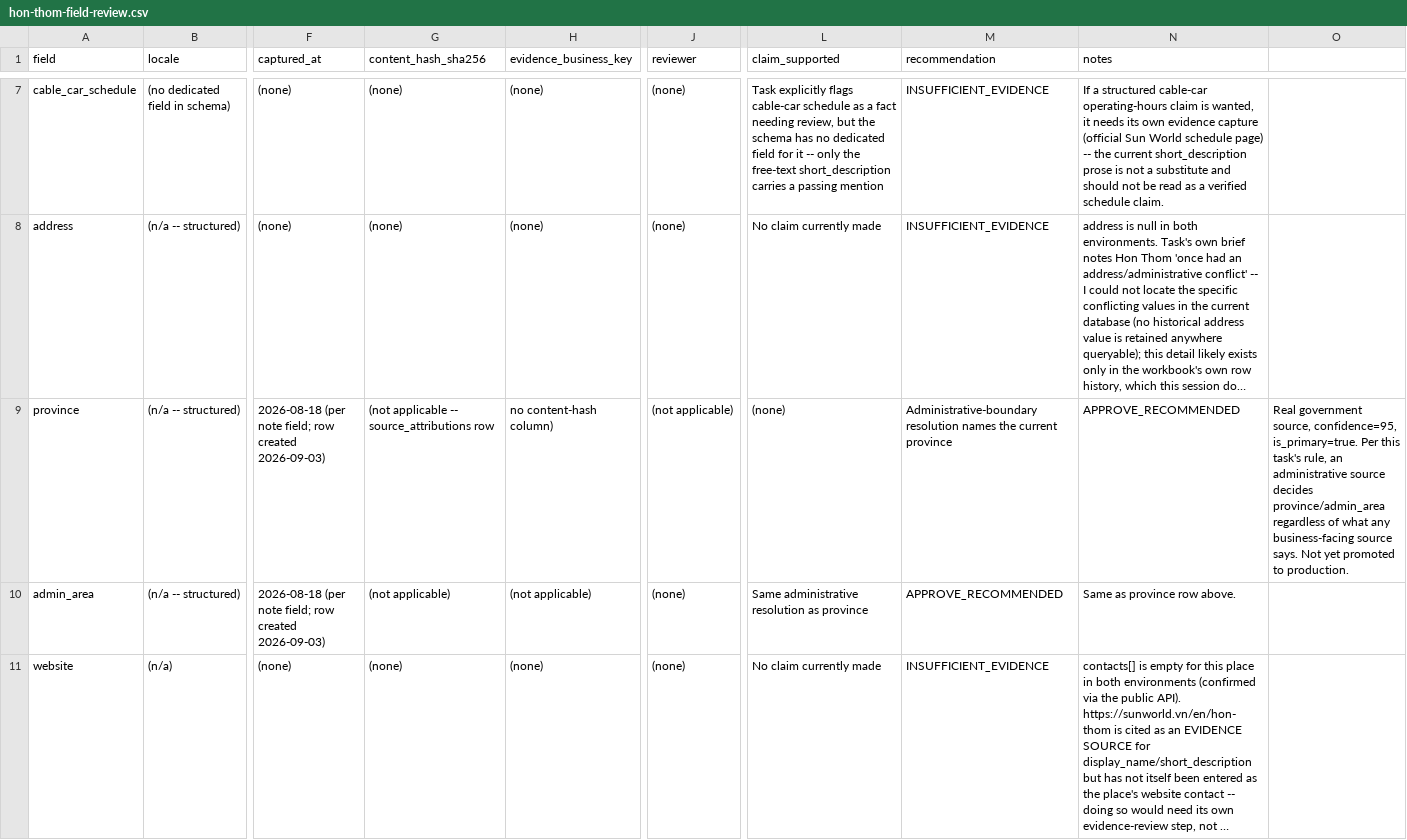
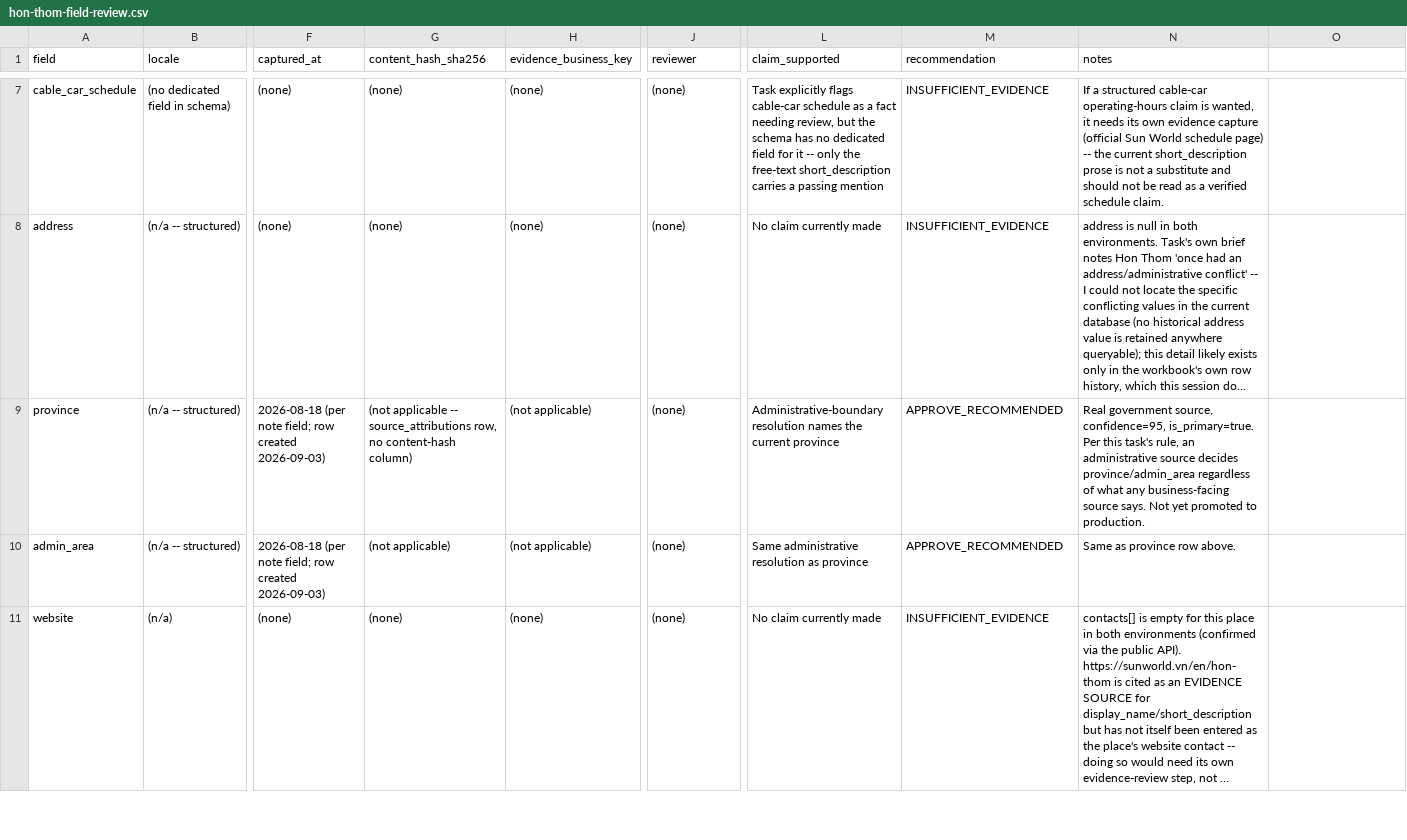
Before and after one commit to haonhu2023/phuquochub, a CSV file: human-review/pilot-gate-20260909/hon-thom-field-review.csv, drawn as a sheet; only a part is shown, gaps mark what is left out; long unchanged cells end in …; the diff names each change by its address in the sheet, - before the commit and + after, or states it on an @@ line.

```diff
--- a/human-review/pilot-gate-20260909/hon-thom-field-review.csv
+++ b/human-review/pilot-gate-20260909/hon-thom-field-review.csv
-G9 (content_hash_sha256): …-- source_attributions row
+G9 (content_hash_sha256): …-- source_attributions row, no content-hash column)
-H9 (evidence_business_key): no content-hash column)
+H9 (evidence_business_key): (not applicable)
-J9 (reviewer): (not applicable)
+J9 (reviewer): (none)
-L9 (claim_supported): (none)
+L9 (claim_supported): Administrative-boundary resolution names the current province
-M9 (recommendation): Administrative-boundary resolution names the current province
+M9 (recommendation): APPROVE_RECOMMENDED
-N9 (notes): APPROVE_RECOMMENDED
+N9 (notes): Real government source, confidence=95, is_primary=true. Per this task's rule, an administrative source decides province/admin_area regardless of what any business-facing source says. Not yet promoted to production.
-O9: Real government source, confidence=95, is_primary=true. Per this task's rule, an administrative source decides province/admin_area regardless of what any business-facing source says. Not yet promoted to production.
+O9: (empty)
```
Also changed, not shown: human-review/pilot-gate-20260909/evidence-gap-manifest.csv, human-review/pilot-gate-20260909/pilot-readiness.csv, 7 other files.
